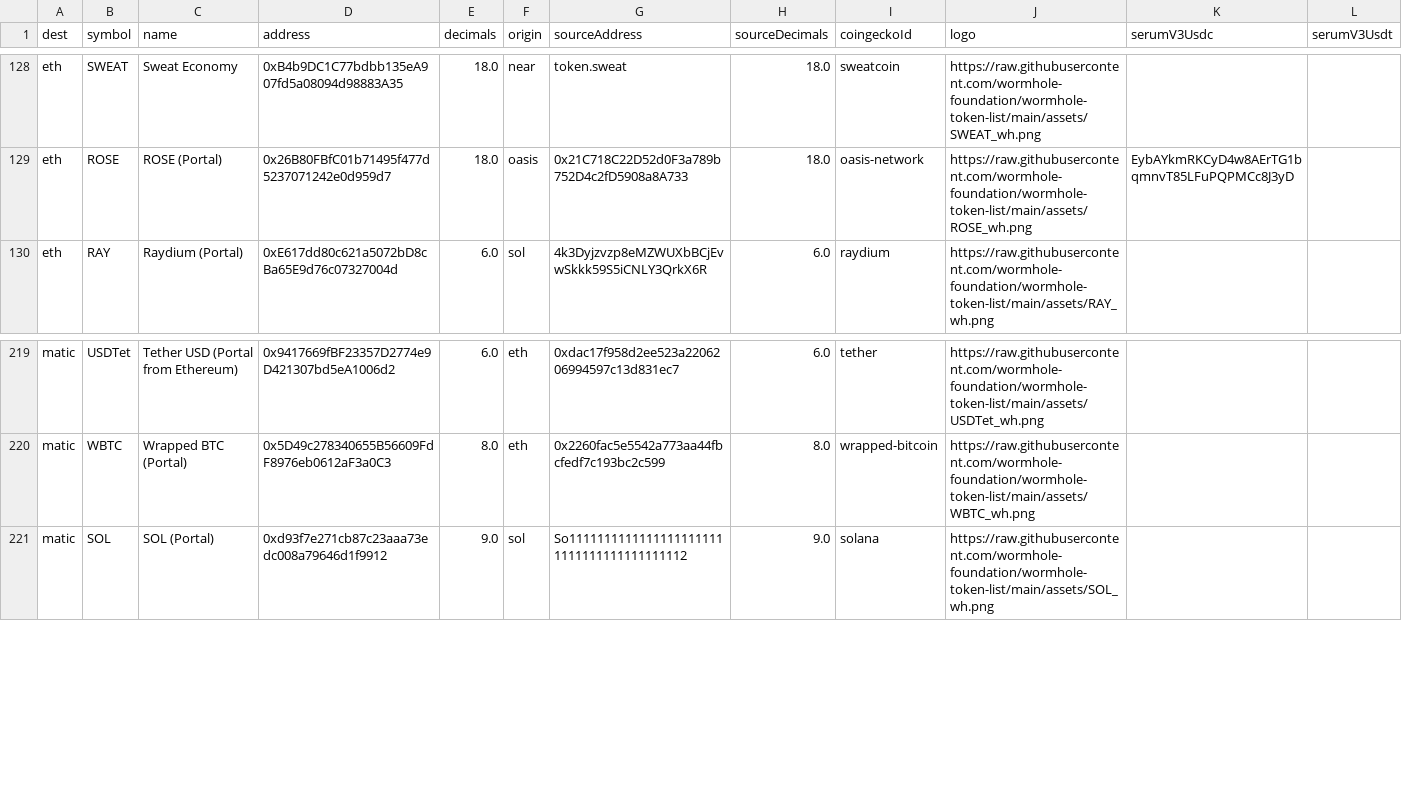
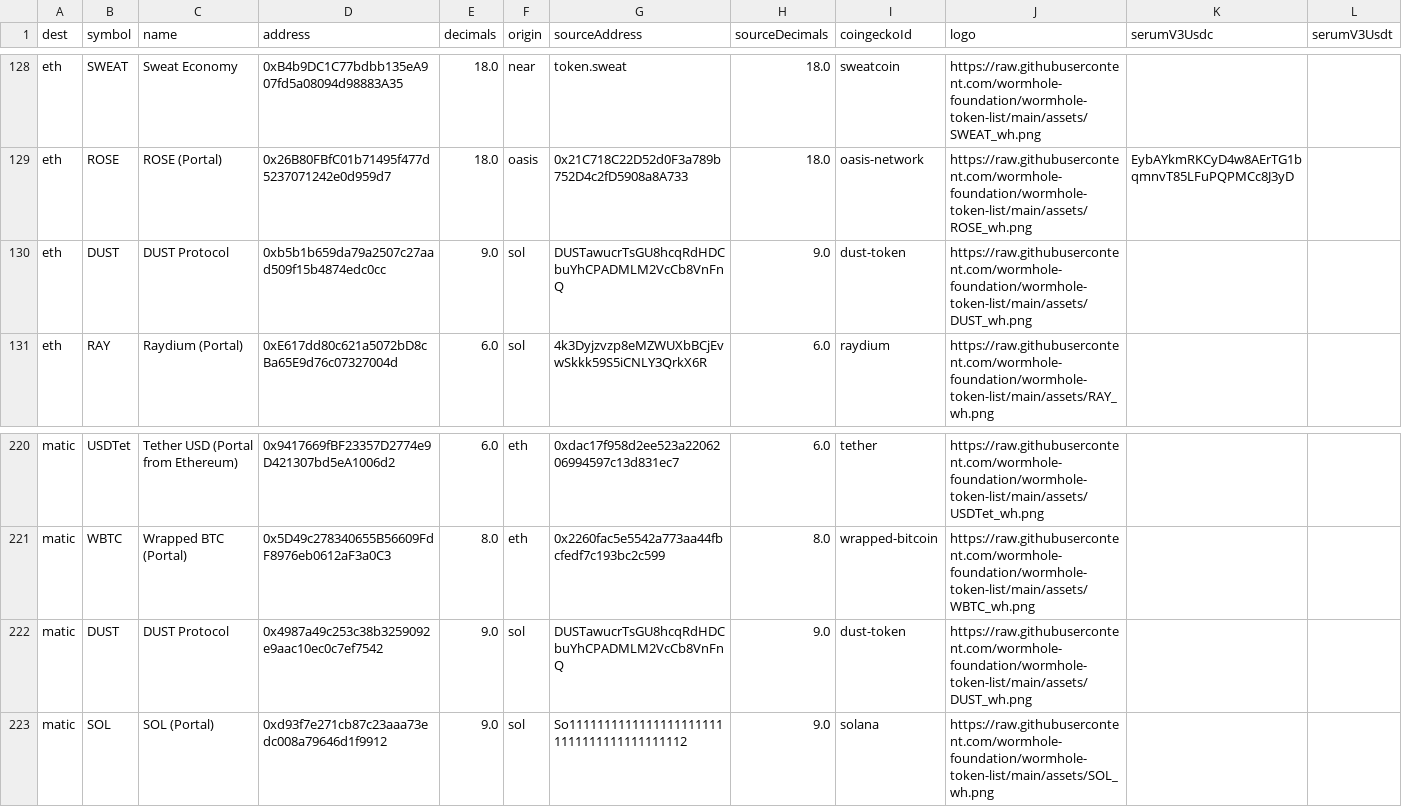
Before and after one commit to XLabs/portal-bridge-ui, a CSV file: apps/token-list/content/by_dest.csv, drawn as a sheet; only a part is shown, gaps mark what is left out; the diff names each change by its address in the sheet, - before the commit and + after, or states it on an @@ line.

```diff
--- a/apps/token-list/content/by_dest.csv
+++ b/apps/token-list/content/by_dest.csv
+row 130: eth | DUST | DUST Protocol | 0xb5b1b659da79a2507c27aad509f15b4874edc0cc | 9.0 | sol | DUSTawucrTsGU8hcqRdHDCbuYhCPADMLM2VcCb8VnFnQ | 9.0 | dust-token | https://raw.githubusercontent.com/wormhole-foundation/wormhole-token-list/main/assets/DUST_wh.png
+row 222: matic | DUST | DUST Protocol | 0x4987a49c253c38b3259092e9aac10ec0c7ef7542 | 9.0 | sol | DUSTawucrTsGU8hcqRdHDCbuYhCPADMLM2VcCb8VnFnQ | 9.0 | dust-token | https://raw.githubusercontent.com/wormhole-foundation/wormhole-token-list/main/assets/DUST_wh.png
```
Also changed, not shown: apps/token-list/content/by_source.csv, 7 other files.
